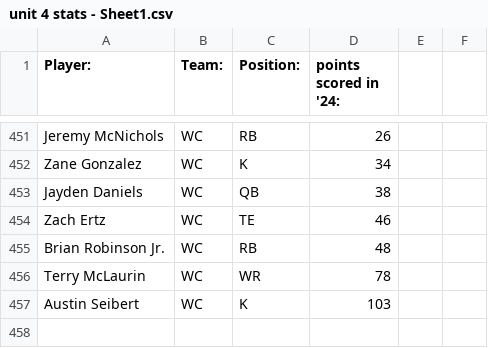
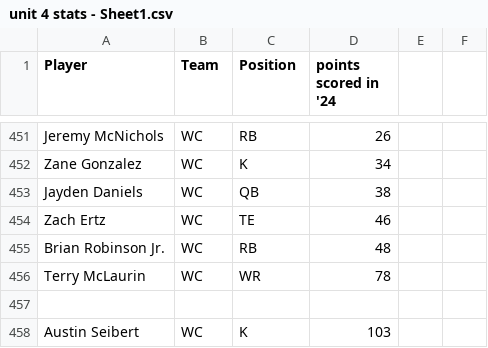
Before and after one commit to zoetice/data-science, a CSV file: unit 4 stats - Sheet1.csv, drawn as a sheet; only a part is shown, gaps mark what is left out; the diff names each change by its address in the sheet, - before the commit and + after, or states it on an @@ line.

Commit message:
Update unit 4 stats - Sheet1.csv

```diff
--- a/unit 4 stats - Sheet1.csv
+++ b/unit 4 stats - Sheet1.csv
-A1: Player:
+A1: Player
-B1: Team:
+B1: Team
-C1: Position:
+C1: Position
-D1: points scored in '24:
+D1: points scored in '24
+row 457: (empty)
```
